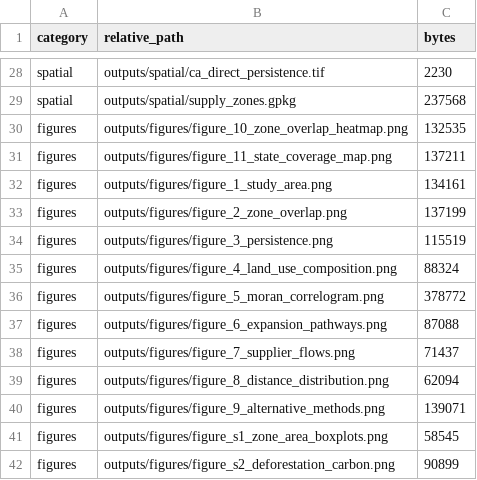
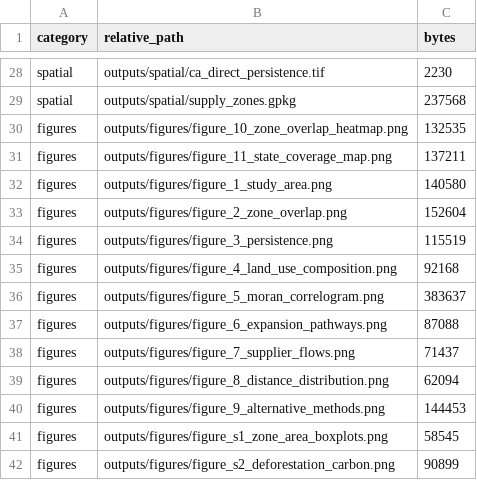
Before and after one commit to abrandaojr/slaughterhouse-supply-zones, a CSV file: outputs/qa/output_inventory.csv, drawn as a sheet; only a part is shown, gaps mark what is left out.

```diff
--- a/outputs/qa/output_inventory.csv
+++ b/outputs/qa/output_inventory.csv
@@ -31,7 +31,7 @@ figures,outputs/figures/figure_10_zone_overlap_heatmap.png,132535
 figures,outputs/figures/figure_11_state_coverage_map.png,137211
-figures,outputs/figures/figure_1_study_area.png,134161
-figures,outputs/figures/figure_2_zone_overlap.png,137199
+figures,outputs/figures/figure_1_study_area.png,140580
+figures,outputs/figures/figure_2_zone_overlap.png,152604
 figures,outputs/figures/figure_3_persistence.png,115519
-figures,outputs/figures/figure_4_land_use_composition.png,88324
-figures,outputs/figures/figure_5_moran_correlogram.png,378772
+figures,outputs/figures/figure_4_land_use_composition.png,92168
+figures,outputs/figures/figure_5_moran_correlogram.png,383637
 figures,outputs/figures/figure_6_expansion_pathways.png,87088
@@ -39,3 +39,3 @@ figures,outputs/figures/figure_7_supplier_flows.png,71437
 figures,outputs/figures/figure_8_distance_distribution.png,62094
-figures,outputs/figures/figure_9_alternative_methods.png,139071
+figures,outputs/figures/figure_9_alternative_methods.png,144453
 figures,outputs/figures/figure_s1_zone_area_boxplots.png,58545
```
Also changed, not shown: data/raw/source_manifest.csv, 12 other files.
